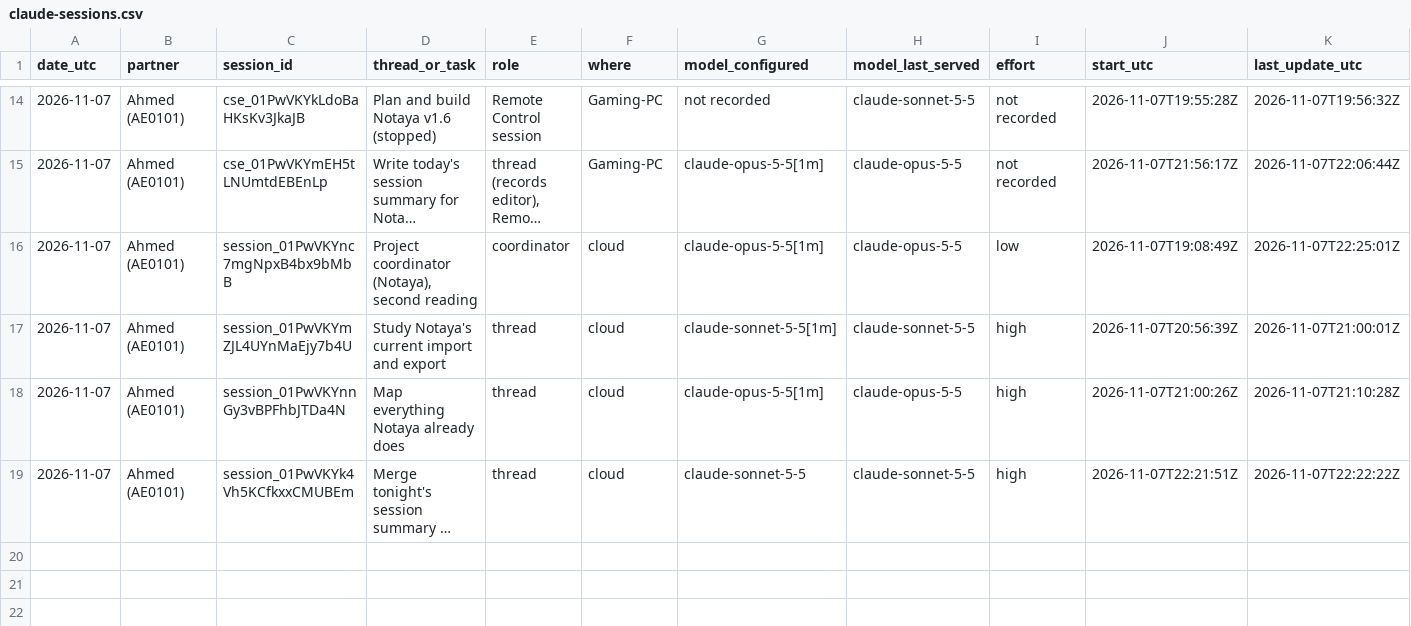
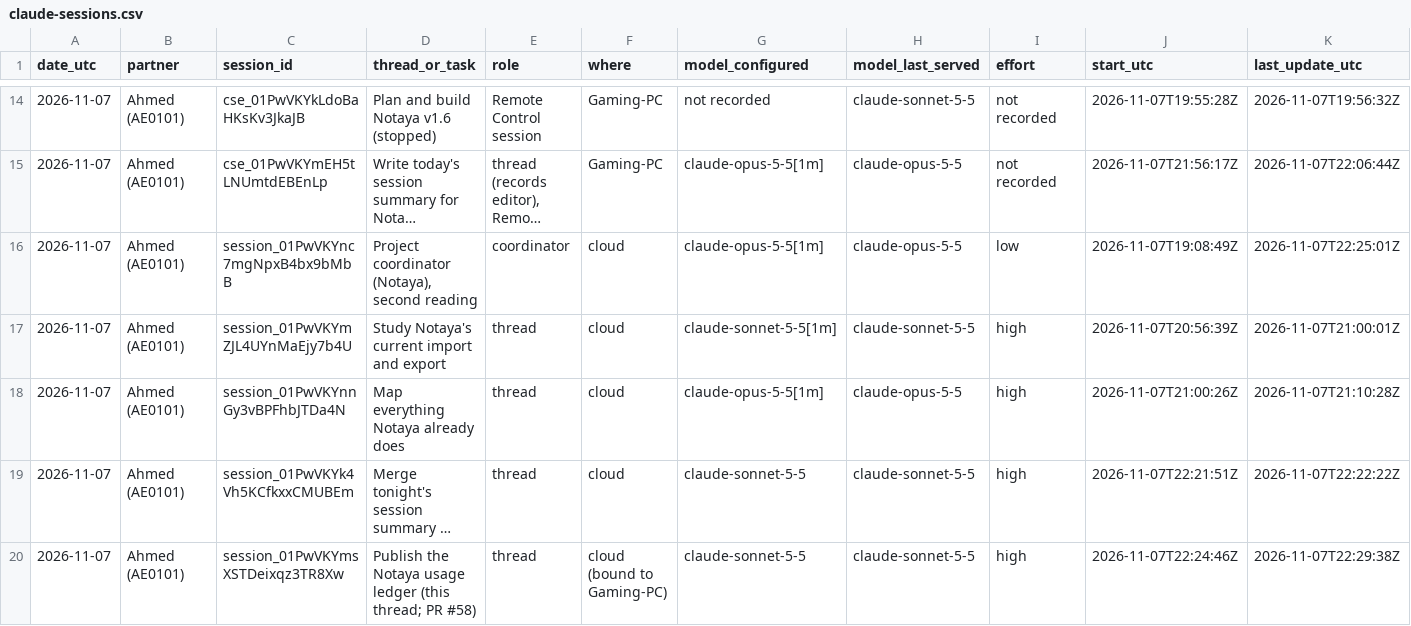
Before and after one commit to CipherVaults/Notaya, a CSV file: docs/ledger/claude-sessions.csv, drawn as a sheet; only a part is shown, gaps mark what is left out; long unchanged cells end in …; rows hold the shown columns only; the diff names each change by its address in the sheet, - before the commit and + after, or states it on an @@ line.

```diff
--- a/docs/ledger/claude-sessions.csv
+++ b/docs/ledger/claude-sessions.csv
+row 20: 2026-11-07 | Ahmed (AE0101) | session_01PwVKYmsXSTDeixqz3TR8Xw | Publish the Notaya usage ledger (this thread; PR #58) | thread | cloud (bound to Gaming-PC) | claude-sonnet-5-5 | claude-sonnet-5-5 | high | 2026-11-07T22:24:46Z | 2026-11-07T22:29:38Z
```
Also changed, not shown: 2 other files.
